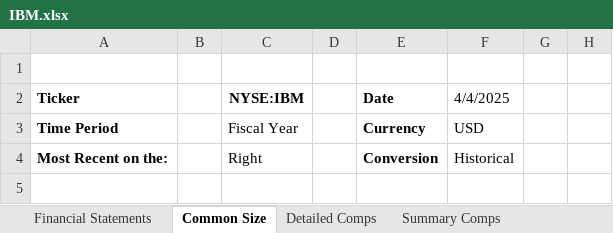
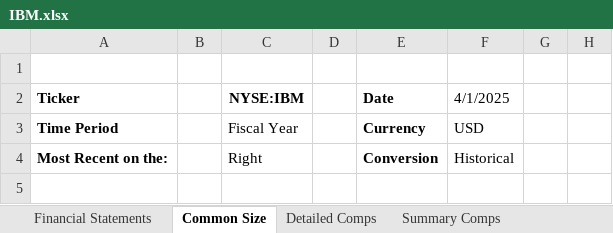
Before and after one commit to edwardlc0000/AdvancedValuation, an Excel workbook: IBM.xlsx, sheet Common Size, drawn as a sheet; only a part is shown; values as stored, in another font and other column widths than the file's, no borders; charts and pictures not drawn; the diff names each change by its address in the sheet, - before the commit and + after, or states it on an @@ line.

```diff
--- a/IBM.xlsx (sheet Common Size)
+++ b/IBM.xlsx (sheet Common Size)
-F2: 4/4/2025
+F2: 4/1/2025
```
Also changed, not shown: sheet Financial Statements, sheet Detailed Comps, sheet Summary Comps, formulas that keep their value, charts or pictures, 1 other file.
